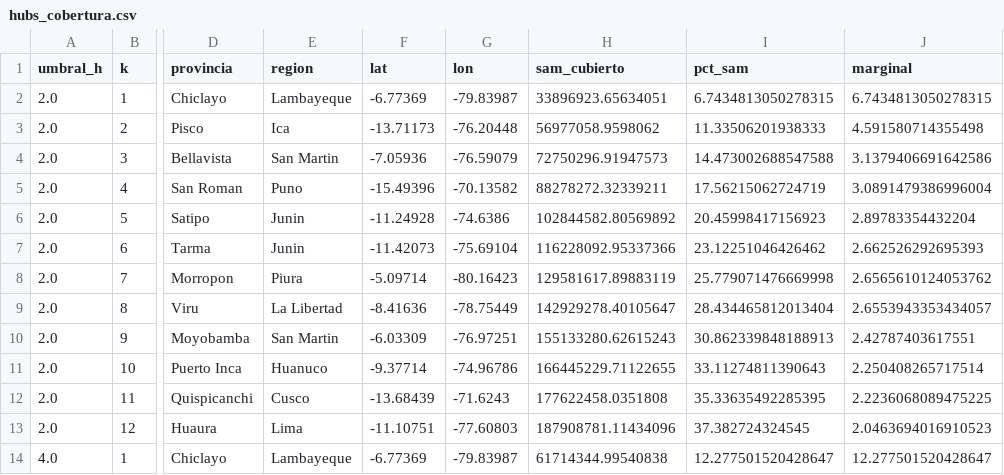
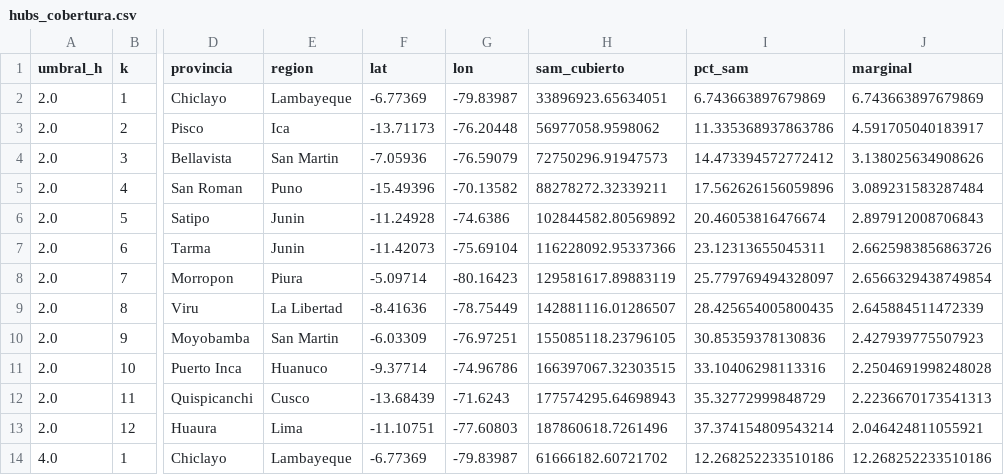
Before and after one commit to licgermancardenas-crypto/agrojuntos-plataforma, a CSV file: datos/territorio/hubs_cobertura.csv, drawn as a sheet; only a part is shown, gaps mark what is left out; the diff covers the shown part only; the diff names each change by its address in the sheet, - before the commit and + after, or states it on an @@ line.

```diff
--- a/datos/territorio/hubs_cobertura.csv
+++ b/datos/territorio/hubs_cobertura.csv
-I2 (pct_sam): 6.7434813050278315
+I2 (pct_sam): 6.743663897679869
-J2 (marginal): 6.7434813050278315
+J2 (marginal): 6.743663897679869
-I3 (pct_sam): 11.33506201938333
+I3 (pct_sam): 11.335368937863786
-J3 (marginal): 4.591580714355498
+J3 (marginal): 4.591705040183917
-I4 (pct_sam): 14.473002688547588
+I4 (pct_sam): 14.473394572772412
-J4 (marginal): 3.1379406691642586
+J4 (marginal): 3.138025634908626
-I5 (pct_sam): 17.56215062724719
+I5 (pct_sam): 17.562626156059896
-J5 (marginal): 3.0891479386996004
+J5 (marginal): 3.089231583287484
-I6 (pct_sam): 20.45998417156923
+I6 (pct_sam): 20.46053816476674
-J6 (marginal): 2.89783354432204
+J6 (marginal): 2.897912008706843
-I7 (pct_sam): 23.12251046426462
+I7 (pct_sam): 23.12313655045311
-J7 (marginal): 2.662526292695393
+J7 (marginal): 2.6625983856863726
-I8 (pct_sam): 25.779071476669998
+I8 (pct_sam): 25.779769494328097
-J8 (marginal): 2.6565610124053762
+J8 (marginal): 2.6566329438749854
-H9 (sam_cubierto): 142929278.40105647
+H9 (sam_cubierto): 142881116.01286507
-I9 (pct_sam): 28.434465812013404
+I9 (pct_sam): 28.425654005800435
-J9 (marginal): 2.6553943353434057
+J9 (marginal): 2.645884511472339
-H10 (sam_cubierto): 155133280.62615243
+H10 (sam_cubierto): 155085118.23796105
-I10 (pct_sam): 30.862339848188913
+I10 (pct_sam): 30.85359378130836
-J10 (marginal): 2.42787403617551
+J10 (marginal): 2.427939775507923
-H11 (sam_cubierto): 166445229.71122655
+H11 (sam_cubierto): 166397067.32303515
-I11 (pct_sam): 33.11274811390643
+I11 (pct_sam): 33.10406298113316
-J11 (marginal): 2.250408265717514
+J11 (marginal): 2.2504691998248028
-H12 (sam_cubierto): 177622458.0351808
+H12 (sam_cubierto): 177574295.64698943
-I12 (pct_sam): 35.33635492285395
+I12 (pct_sam): 35.32772999848729
-J12 (marginal): 2.2236068089475225
+J12 (marginal): 2.2236670173541313
-H13 (sam_cubierto): 187908781.11434096
+H13 (sam_cubierto): 187860618.7261496
-I13 (pct_sam): 37.382724324545
+I13 (pct_sam): 37.374154809543214
-J13 (marginal): 2.0463694016910523
+J13 (marginal): 2.046424811055921
-H14 (sam_cubierto): 61714344.99540838
+H14 (sam_cubierto): 61666182.60721702
-I14 (pct_sam): 12.277501520428647
+I14 (pct_sam): 12.268252233510186
-J14 (marginal): 12.277501520428647
+J14 (marginal): 12.268252233510186
```
Also changed, not shown: 69 edited cells elsewhere in this file, datos/territorio/hubs_asignacion.csv, 7 other files.
